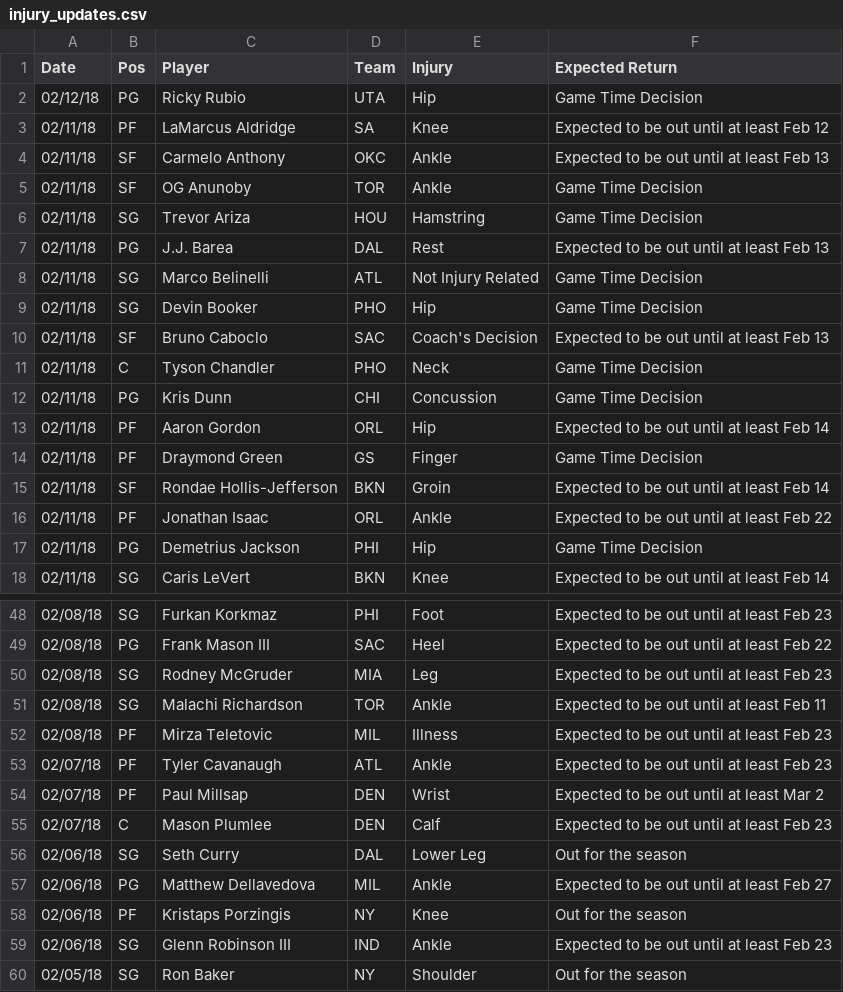
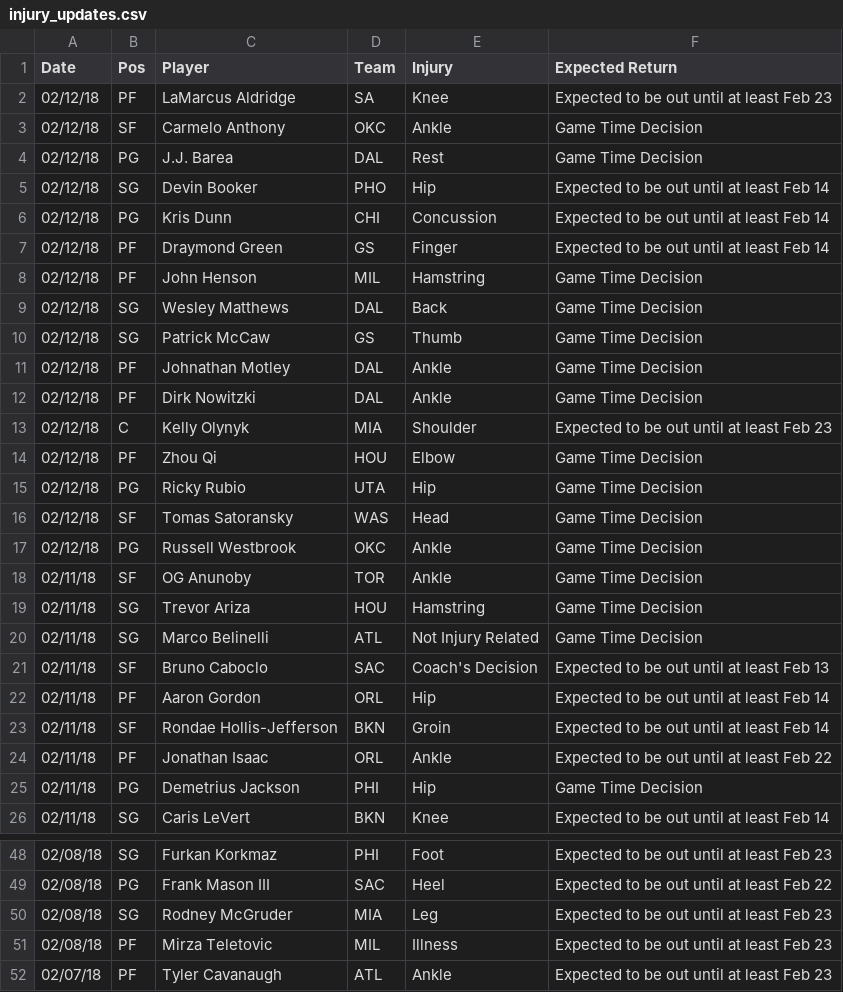
Before and after one commit to RyanOhara/SAM, a CSV file: injury_updates.csv, drawn as a sheet; only a part is shown, gaps mark what is left out; the shorter side is filled out with more unchanged rows; the diff covers the shown part only.

Commit message:
todays projections, team and player updates

```diff
--- a/injury_updates.csv
+++ b/injury_updates.csv
@@ -1,15 +1,23 @@
 Date,Pos,Player,Team,Injury,Expected Return
+02/12/18,PF,LaMarcus Aldridge,SA,Knee,Expected to be out until at least Feb 23
+02/12/18,SF,Carmelo Anthony,OKC,Ankle,Game Time Decision
+02/12/18,PG,J.J. Barea,DAL,Rest,Game Time Decision
+02/12/18,SG,Devin Booker,PHO,Hip,Expected to be out until at least Feb 14
+02/12/18,PG,Kris Dunn,CHI,Concussion,Expected to be out until at least Feb 14
+02/12/18,PF,Draymond Green,GS,Finger,Expected to be out until at least Feb 14
+02/12/18,PF,John Henson,MIL,Hamstring,Game Time Decision
+02/12/18,SG,Wesley Matthews,DAL,Back,Game Time Decision
+02/12/18,SG,Patrick McCaw,GS,Thumb,Game Time Decision
+02/12/18,PF,Johnathan Motley,DAL,Ankle,Game Time Decision
+02/12/18,PF,Dirk Nowitzki,DAL,Ankle,Game Time Decision
+02/12/18,C,Kelly Olynyk,MIA,Shoulder,Expected to be out until at least Feb 23
+02/12/18,PF,Zhou Qi,HOU,Elbow,Game Time Decision
 02/12/18,PG,Ricky Rubio,UTA,Hip,Game Time Decision
-02/11/18,PF,LaMarcus Aldridge,SA,Knee,Expected to be out until at least Feb 12
-02/11/18,SF,Carmelo Anthony,OKC,Ankle,Expected to be out until at least Feb 13
+02/12/18,SF,Tomas Satoransky,WAS,Head,Game Time Decision
+02/12/18,PG,Russell Westbrook,OKC,Ankle,Game Time Decision
 02/11/18,SF,OG Anunoby,TOR,Ankle,Game Time Decision
 02/11/18,SG,Trevor Ariza,HOU,Hamstring,Game Time Decision
-02/11/18,PG,J.J. Barea,DAL,Rest,Expected to be out until at least Feb 13
 02/11/18,SG,Marco Belinelli,ATL,Not Injury Related,Game Time Decision
-02/11/18,SG,Devin Booker,PHO,Hip,Game Time Decision
 02/11/18,SF,Bruno Caboclo,SAC,Coach's Decision,Expected to be out until at least Feb 13
-02/11/18,C,Tyson Chandler,PHO,Neck,Game Time Decision
-02/11/18,PG,Kris Dunn,CHI,Concussion,Game Time Decision
 02/11/18,PF,Aaron Gordon,ORL,Hip,Expected to be out until at least Feb 14
-02/11/18,PF,Draymond Green,GS,Finger,Game Time Decision
 02/11/18,SF,Rondae Hollis-Jefferson,BKN,Groin,Expected to be out until at least Feb 14
@@ -50,3 +50,2 @@ Date,Pos,Player,Team,Injury,Expected Return
 02/08/18,SG,Rodney McGruder,MIA,Leg,Expected to be out until at least Feb 23
-02/08/18,SG,Malachi Richardson,TOR,Ankle,Expected to be out until at least Feb 11
 02/08/18,PF,Mirza Teletovic,MIL,Illness,Expected to be out until at least Feb 23
```
Also changed, not shown: 8 removed rows elsewhere in this file, player_updates.csv, todays_projections.csv.
